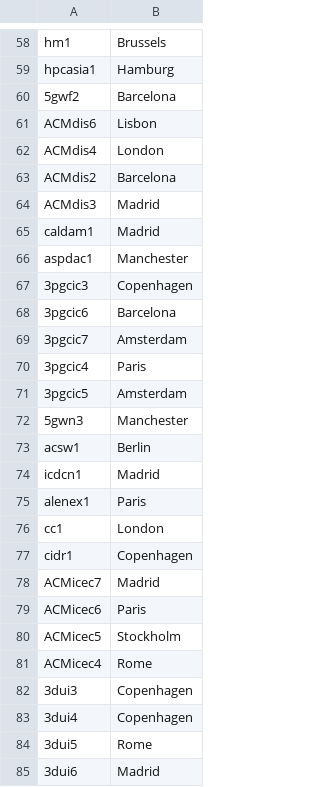
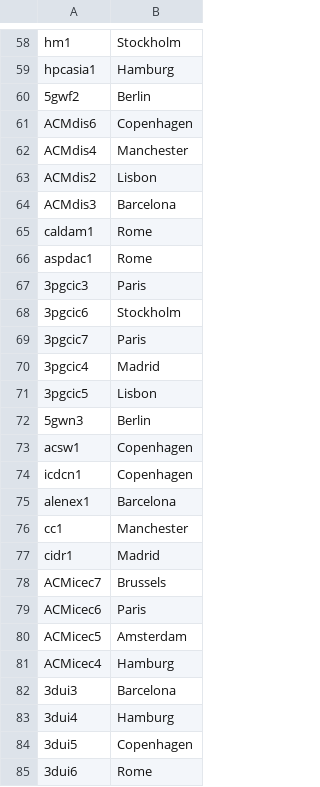
Before and after one commit to hugrave-upc/SDM_Lab1, a CSV file: Instantiating/out_csv/occurs_in.csv, drawn as a sheet; only a part is shown, gaps mark what is left out; the diff covers the shown part only; the diff names each change by its address in the sheet, - before the commit and + after, or states it on an @@ line.

```diff
--- a/Instantiating/out_csv/occurs_in.csv
+++ b/Instantiating/out_csv/occurs_in.csv
-B58: Brussels
+B58: Stockholm
-B60: Barcelona
+B60: Berlin
-B61: Lisbon
+B61: Copenhagen
-B62: London
+B62: Manchester
-B63: Barcelona
+B63: Lisbon
-B64: Madrid
+B64: Barcelona
-B65: Madrid
+B65: Rome
-B66: Manchester
+B66: Rome
-B67: Copenhagen
+B67: Paris
-B68: Barcelona
+B68: Stockholm
-B69: Amsterdam
+B69: Paris
-B70: Paris
+B70: Madrid
-B71: Amsterdam
+B71: Lisbon
-B72: Manchester
+B72: Berlin
-B73: Berlin
+B73: Copenhagen
-B74: Madrid
+B74: Copenhagen
-B75: Paris
+B75: Barcelona
-B76: London
+B76: Manchester
-B77: Copenhagen
+B77: Madrid
-B78: Madrid
+B78: Brussels
-B80: Stockholm
+B80: Amsterdam
-B81: Rome
+B81: Hamburg
-B82: Copenhagen
+B82: Barcelona
-B83: Copenhagen
+B83: Hamburg
-B84: Rome
+B84: Copenhagen
-B85: Madrid
+B85: Rome
```
Also changed, not shown: 71 edited cells elsewhere in this file, Instantiating/out_csv/keywords.csv, 6 other files.
